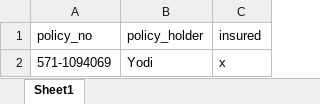
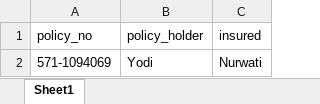
Before and after one commit to Nencor/pdf_editor, an Excel workbook: input_folder/data.xlsx, sheet Sheet1, drawn as a sheet; values as stored, in another font and other column widths than the file's, no borders; the diff names each change by its address in the sheet, - before the commit and + after, or states it on an @@ line.

Commit message:
Update data.xlsx

```diff
--- a/input_folder/data.xlsx (sheet Sheet1)
+++ b/input_folder/data.xlsx (sheet Sheet1)
-C2 (insured): x
+C2 (insured): Nurwati
```
